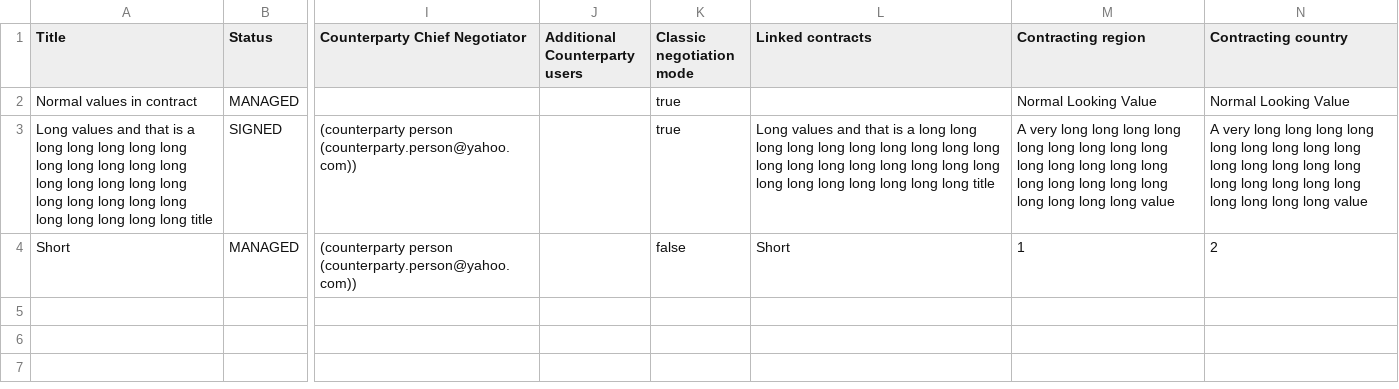
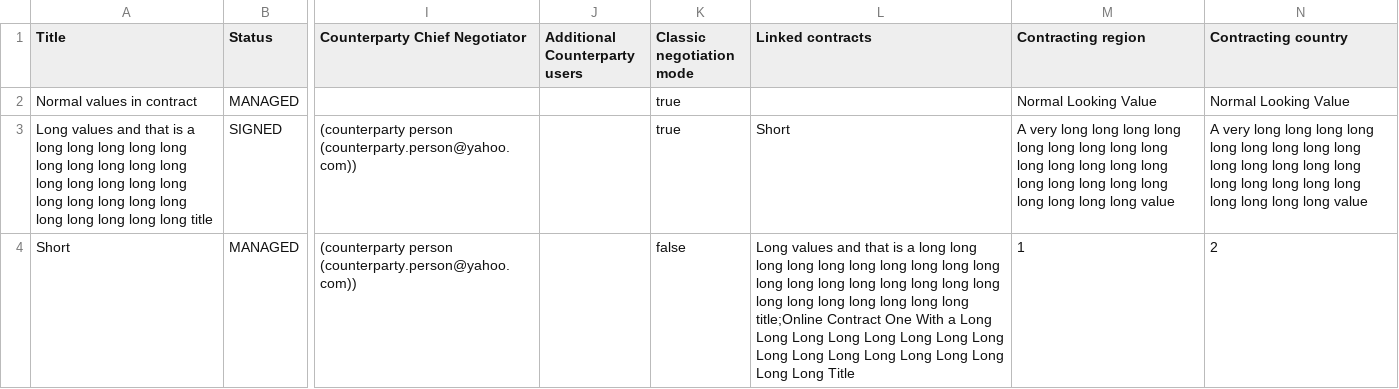
Before and after one commit to art1988/ParleyProAutotests, a CSV file: ParleyPro Autotests/Documents/executed-metadata_original.csv, drawn as a sheet; only a part is shown, gaps mark what is left out; the diff names each change by its address in the sheet, - before the commit and + after, or states it on an @@ line.

```diff
--- a/ParleyPro Autotests/Documents/executed-metadata_original.csv
+++ b/ParleyPro Autotests/Documents/executed-metadata_original.csv
-L3 (Linked contracts): Long values and that is a long long long long long long long long long long long long long long long long long long long long long long long long long title
+L3 (Linked contracts): Short
-L4 (Linked contracts): Short
+L4 (Linked contracts): Long values and that is a long long long long long long long long long long long long long long long long long long long long long long long long long title;Online Contract One With a Long Long Long Long Long Long Long Long Long Long Long Long Long Long Long Long Long Title
```
Also changed, not shown: ParleyPro Autotests/Documents/active-metadata_original.csv.
